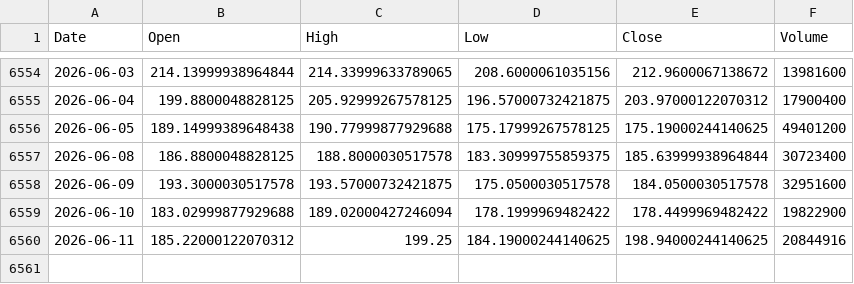
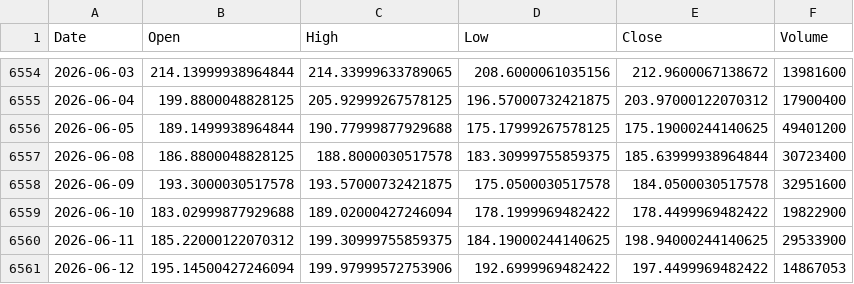
Before and after one commit to kittycapital/etf_fund_flow, a CSV file: data/prices/EWY.csv, drawn as a sheet; only a part is shown, gaps mark what is left out.

```diff
--- a/data/prices/EWY.csv
+++ b/data/prices/EWY.csv
@@ -6555,3 +6555,3 @@ Date,Open,High,Low,Close,Volume
 2026-06-04,199.8800048828125,205.92999267578125,196.57000732421875,203.97000122070312,17900400
-2026-06-05,189.14999389648438,190.77999877929688,175.17999267578125,175.19000244140625,49401200
+2026-06-05,189.1499938964844,190.77999877929688,175.17999267578125,175.19000244140625,49401200
 2026-06-08,186.8800048828125,188.8000030517578,183.30999755859375,185.63999938964844,30723400
@@ -6559,2 +6559,3 @@ Date,Open,High,Low,Close,Volume
 2026-06-10,183.02999877929688,189.02000427246094,178.1999969482422,178.4499969482422,19822900
-2026-06-11,185.22000122070312,199.25,184.19000244140625,198.94000244140625,20844916
+2026-06-11,185.22000122070312,199.30999755859375,184.19000244140625,198.94000244140625,29533900
+2026-06-12,195.14500427246094,199.97999572753906,192.6999969482422,197.4499969482422,14867053
```
Also changed, not shown: data/prices/IWM.csv, data/prices/LQD.csv, 47 other files.
